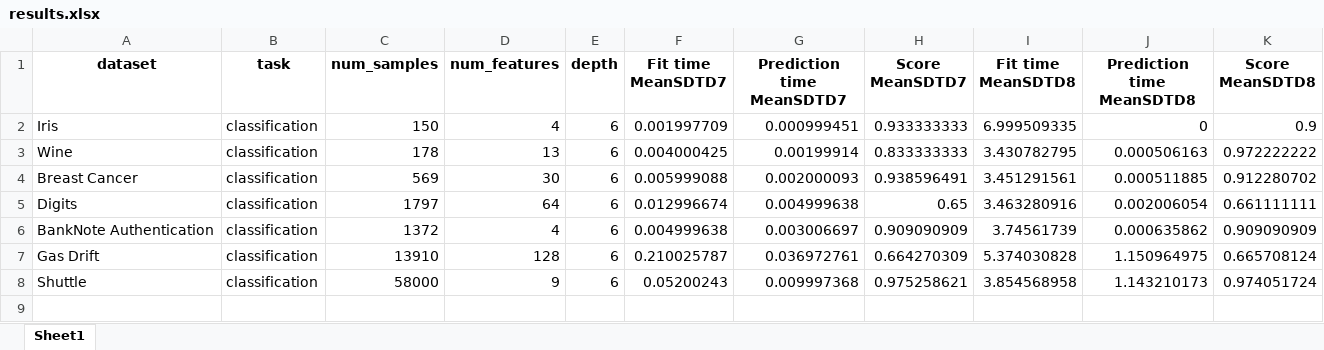
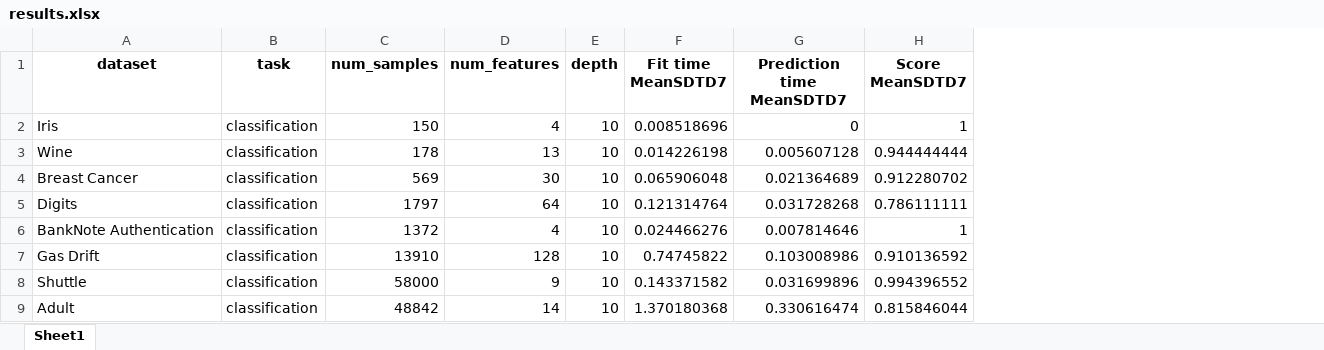
Before and after one commit to LluisCerda/OnDTsUsingSimilarity, an Excel workbook: output/results.xlsx, sheet Sheet1, drawn as a sheet; values as stored, in another font and other column widths than the file's, no borders; removed rows and columns are numbered as before the commit, all else as after; the diff names each change by its address in the sheet, - before the commit and + after, or states it on an @@ line.

```diff
--- a/output/results.xlsx (sheet Sheet1)
+++ b/output/results.xlsx (sheet Sheet1)
-column I (Fit time MeanSDTD8), rows 2-8: 6.999509335 | 3.430782795 | 3.451291561 | 3.463280916 | 3.74561739 | 5.374030828 | 3.854568958
-column J (Prediction time MeanSDTD8), rows 2-8: 0 | 0.000506163 | 0.000511885 | 0.002006054 | 0.000635862 | 1.150964975 | 1.143210173
-column K (Score MeanSDTD8), rows 2-8: 0.9 | 0.972222222 | 0.912280702 | 0.661111111 | 0.909090909 | 0.665708124 | 0.974051724
-E2:E8 (depth): 6
+E2:E8 (depth): 10
-F2 (Fit time MeanSDTD7): 0.001997709
+F2 (Fit time MeanSDTD7): 0.008518696
-G2 (Prediction time MeanSDTD7): 0.000999451
+G2 (Prediction time MeanSDTD7): 0
-H2 (Score MeanSDTD7): 0.933333333
+H2 (Score MeanSDTD7): 1
-F3 (Fit time MeanSDTD7): 0.004000425
+F3 (Fit time MeanSDTD7): 0.014226198
-G3 (Prediction time MeanSDTD7): 0.00199914
+G3 (Prediction time MeanSDTD7): 0.005607128
-H3 (Score MeanSDTD7): 0.833333333
+H3 (Score MeanSDTD7): 0.944444444
-F4 (Fit time MeanSDTD7): 0.005999088
+F4 (Fit time MeanSDTD7): 0.065906048
-G4 (Prediction time MeanSDTD7): 0.002000093
+G4 (Prediction time MeanSDTD7): 0.021364689
-H4 (Score MeanSDTD7): 0.938596491
+H4 (Score MeanSDTD7): 0.912280702
-F5 (Fit time MeanSDTD7): 0.012996674
+F5 (Fit time MeanSDTD7): 0.121314764
-G5 (Prediction time MeanSDTD7): 0.004999638
+G5 (Prediction time MeanSDTD7): 0.031728268
-H5 (Score MeanSDTD7): 0.65
+H5 (Score MeanSDTD7): 0.786111111
-F6 (Fit time MeanSDTD7): 0.004999638
+F6 (Fit time MeanSDTD7): 0.024466276
-G6 (Prediction time MeanSDTD7): 0.003006697
+G6 (Prediction time MeanSDTD7): 0.007814646
-H6 (Score MeanSDTD7): 0.909090909
+H6 (Score MeanSDTD7): 1
-F7 (Fit time MeanSDTD7): 0.210025787
+F7 (Fit time MeanSDTD7): 0.74745822
-G7 (Prediction time MeanSDTD7): 0.036972761
+G7 (Prediction time MeanSDTD7): 0.103008986
-H7 (Score MeanSDTD7): 0.664270309
+H7 (Score MeanSDTD7): 0.910136592
-F8 (Fit time MeanSDTD7): 0.05200243
+F8 (Fit time MeanSDTD7): 0.143371582
-G8 (Prediction time MeanSDTD7): 0.009997368
+G8 (Prediction time MeanSDTD7): 0.031699896
-H8 (Score MeanSDTD7): 0.975258621
+H8 (Score MeanSDTD7): 0.994396552
+row 9: Adult | classification | 48842 | 14 | 10 | 1.370180368 | 0.330616474 | 0.815846044
```
Also changed, not shown: 1 other file.
